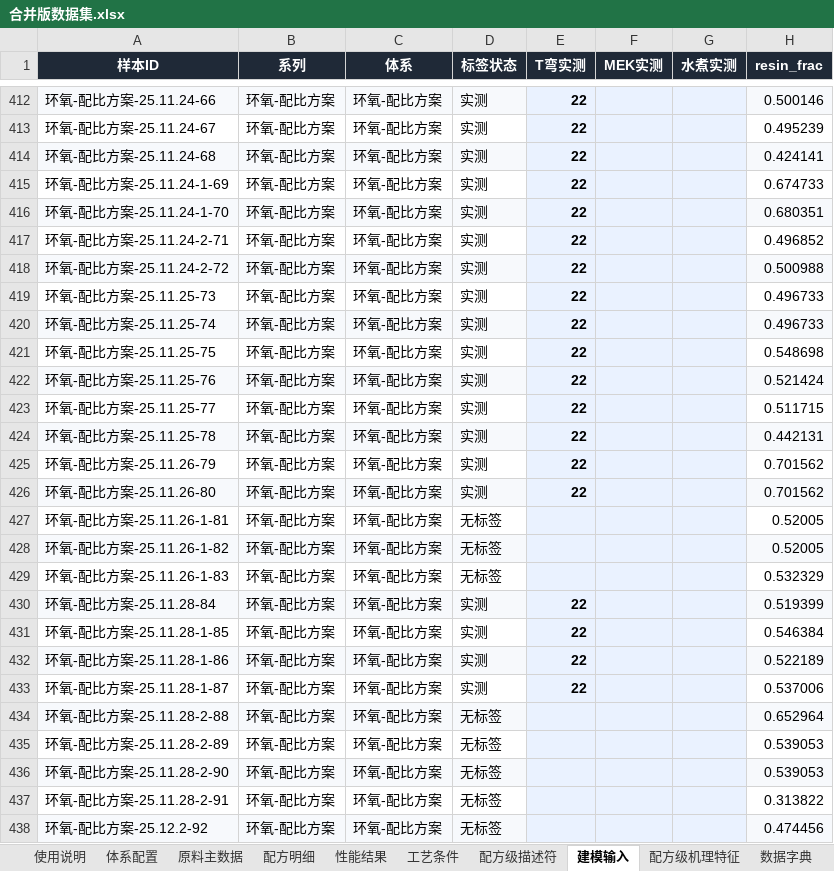
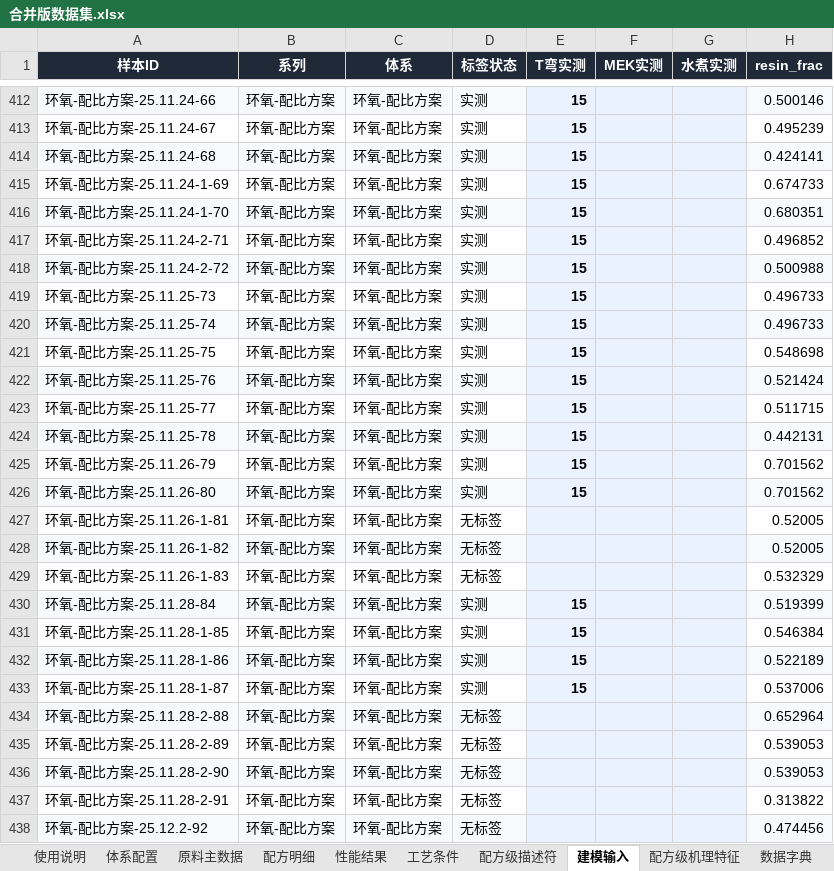
Before and after one commit to Libai-88/3NEW, an Excel workbook: generalization/合并版数据集.xlsx, sheet 建模输入, drawn as a sheet; only a part is shown, gaps mark what is left out; values as stored, in another font and other column widths than the file's, no borders; the diff covers the shown part only; the diff names each change by its address in the sheet, - before the commit and + after, or states it on an @@ line.

```diff
--- a/generalization/合并版数据集.xlsx (sheet 建模输入)
+++ b/generalization/合并版数据集.xlsx (sheet 建模输入)
-E412:E426 (T弯实测): 22
+E412:E426 (T弯实测): 15
-E430:E433 (T弯实测): 22
+E430:E433 (T弯实测): 15
```
Also changed, not shown: 48 edited cells elsewhere in this sheet, sheet 性能结果, 4 other files.
